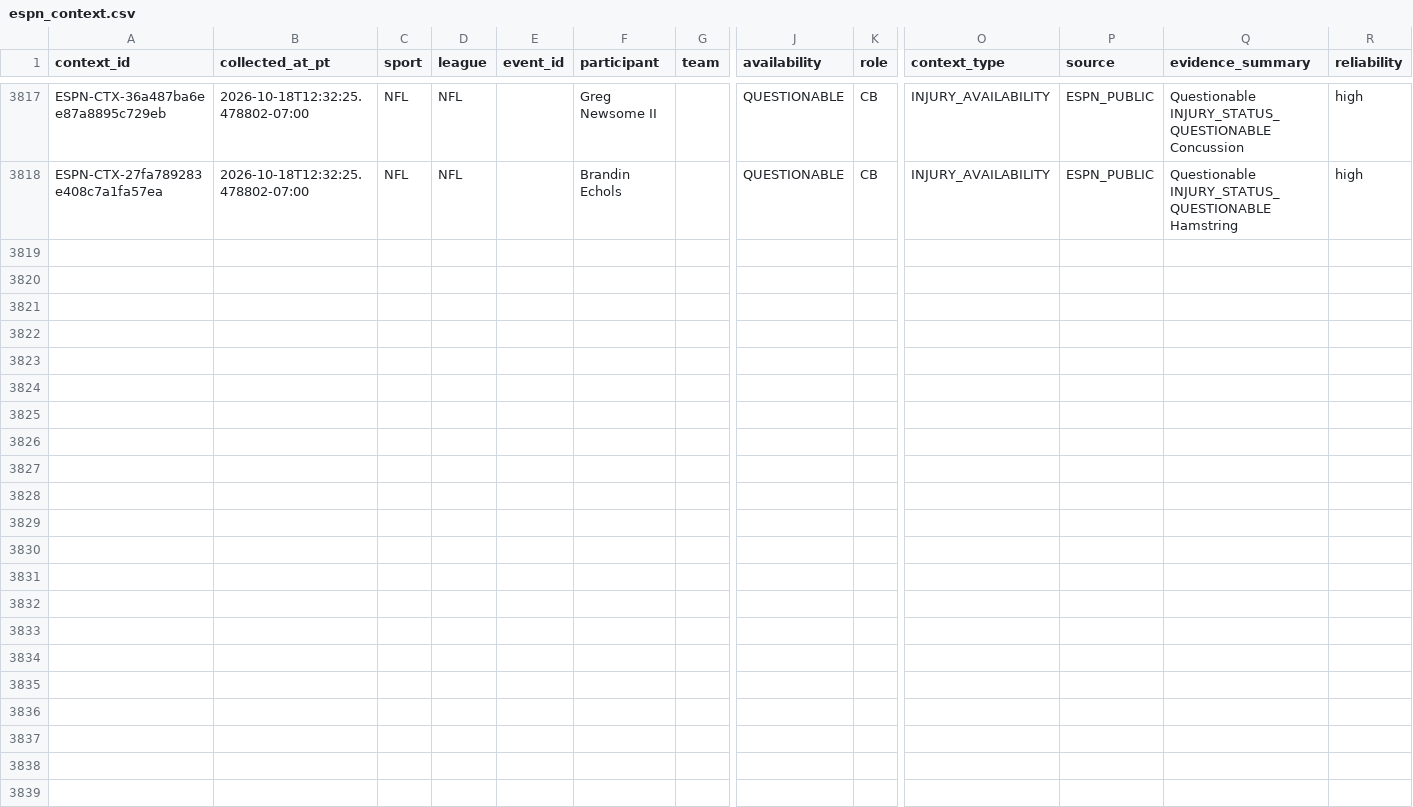
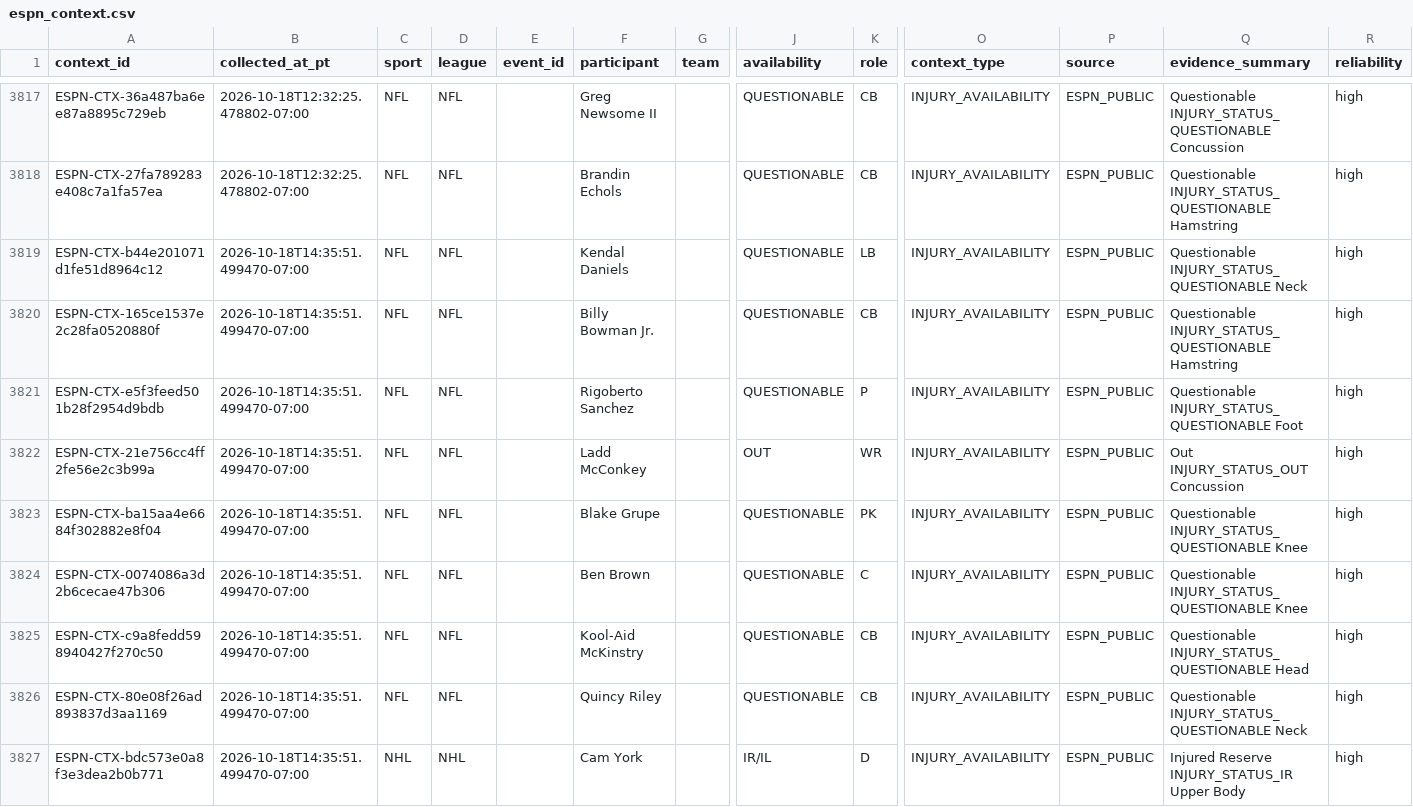
Before and after one commit to JordonNes/JordonNes.github.io, a CSV file: data/espn_context.csv, drawn as a sheet; only a part is shown, gaps mark what is left out; rows hold the shown columns only; the diff names each change by its address in the sheet, - before the commit and + after, or states it on an @@ line.

```diff
--- a/data/espn_context.csv
+++ b/data/espn_context.csv
+row 3819: ESPN-CTX-b44e201071d1fe51d8964c12 | 2026-10-18T14:35:51.499470-07:00 | NFL | NFL |  | Kendal Daniels |  | QUESTIONABLE | LB | INJURY_AVAILABILITY | ESPN_PUBLIC | Questionable INJURY_STATUS_QUESTIONABLE Neck | high
+row 3820: ESPN-CTX-165ce1537e2c28fa0520880f | 2026-10-18T14:35:51.499470-07:00 | NFL | NFL |  | Billy Bowman Jr. |  | QUESTIONABLE | CB | INJURY_AVAILABILITY | ESPN_PUBLIC | Questionable INJURY_STATUS_QUESTIONABLE Hamstring | high
+row 3821: ESPN-CTX-e5f3feed501b28f2954d9bdb | 2026-10-18T14:35:51.499470-07:00 | NFL | NFL |  | Rigoberto Sanchez |  | QUESTIONABLE | P | INJURY_AVAILABILITY | ESPN_PUBLIC | Questionable INJURY_STATUS_QUESTIONABLE Foot | high
+row 3822: ESPN-CTX-21e756cc4ff2fe56e2c3b99a | 2026-10-18T14:35:51.499470-07:00 | NFL | NFL |  | Ladd McConkey |  | OUT | WR | INJURY_AVAILABILITY | ESPN_PUBLIC | Out INJURY_STATUS_OUT Concussion | high
+row 3823: ESPN-CTX-ba15aa4e6684f302882e8f04 | 2026-10-18T14:35:51.499470-07:00 | NFL | NFL |  | Blake Grupe |  | QUESTIONABLE | PK | INJURY_AVAILABILITY | ESPN_PUBLIC | Questionable INJURY_STATUS_QUESTIONABLE Knee | high
+row 3824: ESPN-CTX-0074086a3d2b6cecae47b306 | 2026-10-18T14:35:51.499470-07:00 | NFL | NFL |  | Ben Brown |  | QUESTIONABLE | C | INJURY_AVAILABILITY | ESPN_PUBLIC | Questionable INJURY_STATUS_QUESTIONABLE Knee | high
+row 3825: ESPN-CTX-c9a8fedd598940427f270c50 | 2026-10-18T14:35:51.499470-07:00 | NFL | NFL |  | Kool-Aid McKinstry |  | QUESTIONABLE | CB | INJURY_AVAILABILITY | ESPN_PUBLIC | Questionable INJURY_STATUS_QUESTIONABLE Head | high
+row 3826: ESPN-CTX-80e08f26ad893837d3aa1169 | 2026-10-18T14:35:51.499470-07:00 | NFL | NFL |  | Quincy Riley |  | QUESTIONABLE | CB | INJURY_AVAILABILITY | ESPN_PUBLIC | Questionable INJURY_STATUS_QUESTIONABLE Neck | high
+row 3827: ESPN-CTX-bdc573e0a8f3e3dea2b0b771 | 2026-10-18T14:35:51.499470-07:00 | NHL | NHL |  | Cam York |  | IR/IL | D | INJURY_AVAILABILITY | ESPN_PUBLIC | Injured Reserve INJURY_STATUS_IR Upper Body | high
```
Also changed, not shown: 3 other files.
